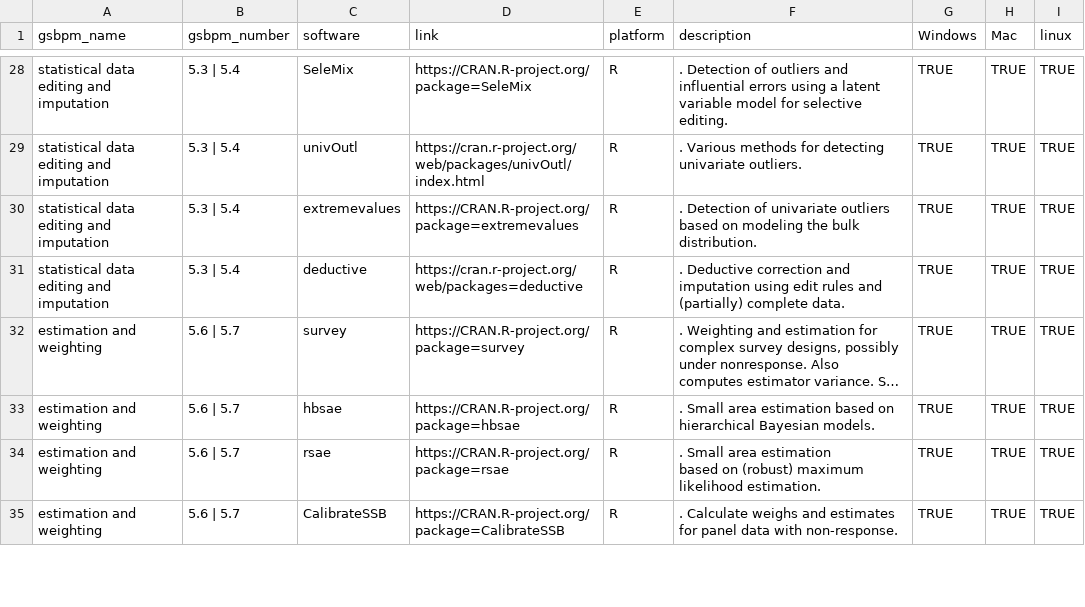
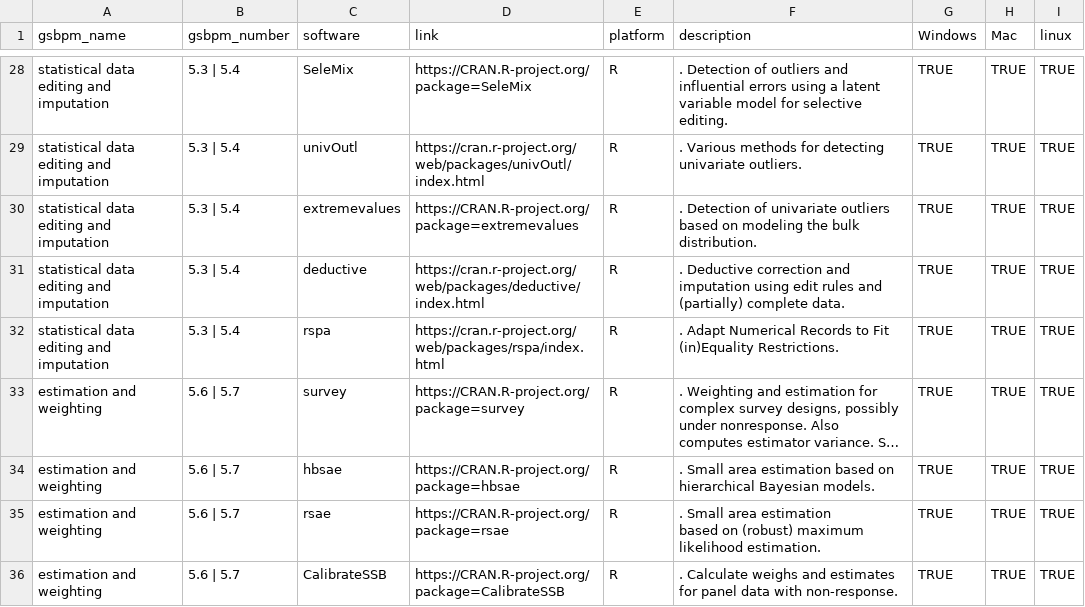
Before and after one commit to SNStatComp/awesome-official-statistics-software, a CSV file: data/software.csv, drawn as a sheet; only a part is shown, gaps mark what is left out; long unchanged cells end in …; the diff names each change by its address in the sheet, - before the commit and + after, or states it on an @@ line.

```diff
--- a/data/software.csv
+++ b/data/software.csv
-D31 (link): https://cran.r-project.org/web/packages=deductive
+D31 (link): https://cran.r-project.org/web/packages/deductive/index.html
+row 32: statistical data editing and imputation | 5.3 | 5.4 | rspa | https://cran.r-project.org/web/packages/rspa/index.html | R | . Adapt Numerical Records to Fit (in)Equality Restrictions. | TRUE | TRUE | TRUE
```
Also changed, not shown: data/growth.csv.
